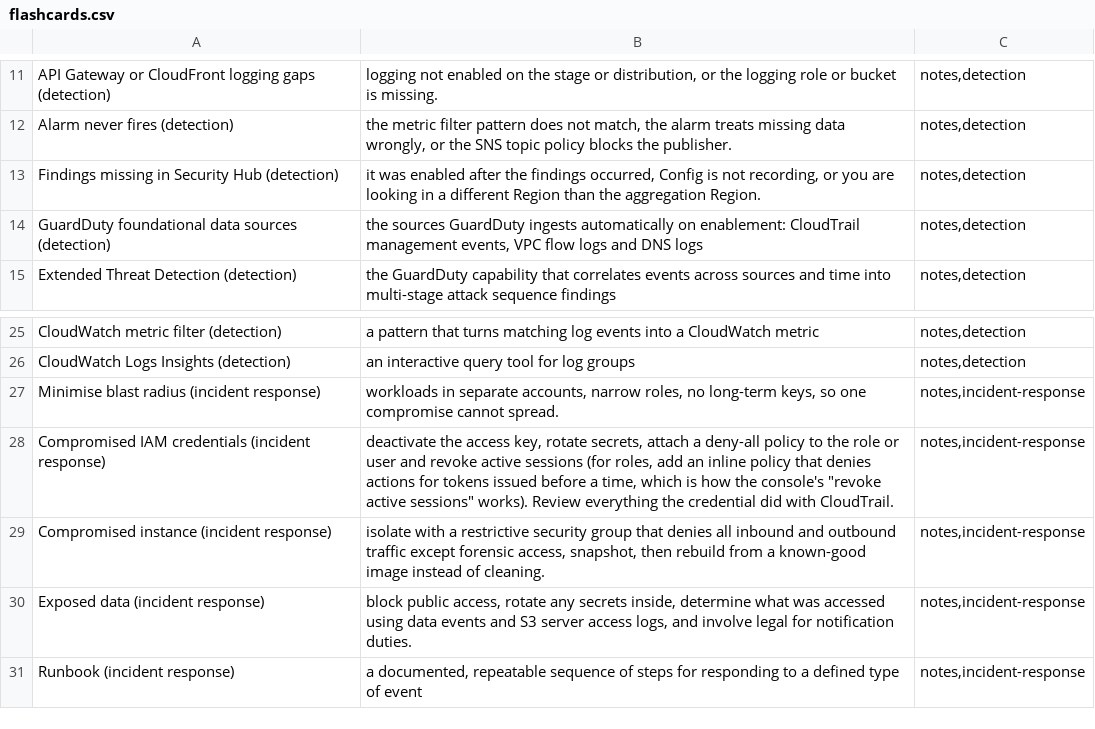
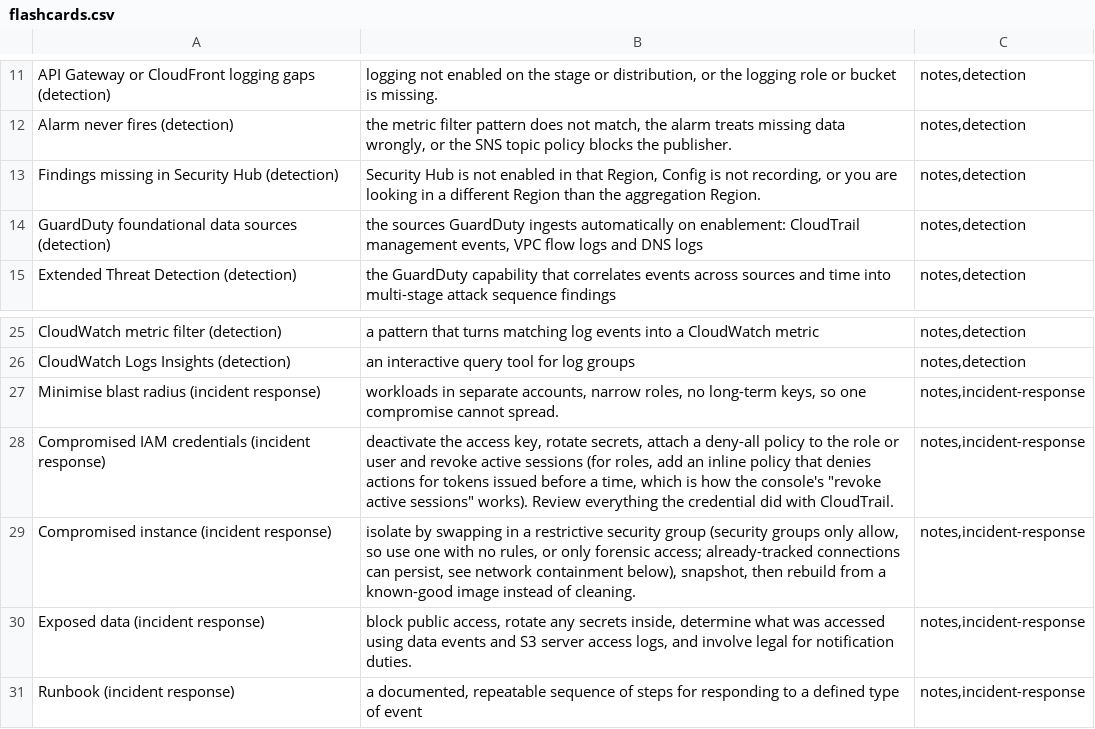
Before and after one commit to PatrickWiloak/security-zero-to-hero, a CSV file: exams/aws/specialty/security-scs-c03/flashcards.csv, drawn as a sheet; only a part is shown, gaps mark what is left out.

```diff
--- a/exams/aws/specialty/security-scs-c03/flashcards.csv
+++ b/exams/aws/specialty/security-scs-c03/flashcards.csv
@@ -12,3 +12,3 @@ API Gateway or CloudFront logging gaps (detection),"logging not enabled on the s
 Alarm never fires (detection),"the metric filter pattern does not match, the alarm treats missing data wrongly, or the SNS topic policy blocks the publisher.","notes,detection"
-Findings missing in Security Hub (detection),"it was enabled after the findings occurred, Config is not recording, or you are looking in a different Region than the aggregation Region.","notes,detection"
+Findings missing in Security Hub (detection),"Security Hub is not enabled in that Region, Config is not recording, or you are looking in a different Region than the aggregation Region.","notes,detection"
 GuardDuty foundational data sources (detection),"the sources GuardDuty ingests automatically on enablement: CloudTrail management events, VPC flow logs and DNS logs","notes,detection"
@@ -28,3 +28,3 @@ Minimise blast radius (incident response),"workloads in separate accounts, narro
 Compromised IAM credentials (incident response),"deactivate the access key, rotate secrets, attach a deny-all policy to the role or user and revoke active sessions (for roles, add an inline policy that denies actions for tokens issued before a time, which is how the console's ""revoke active sessions"" works). Review everything the credential did with CloudTrail.","notes,incident-response"
-Compromised instance (incident response),"isolate with a restrictive security group that denies all inbound and outbound traffic except forensic access, snapshot, then rebuild from a known-good image instead of cleaning.","notes,incident-response"
+Compromised instance (incident response),"isolate by swapping in a restrictive security group (security groups only allow, so use one with no rules, or only forensic access; already-tracked connections can persist, see network containment below), snapshot, then rebuild from a known-good image instead of cleaning.","notes,incident-response"
 Exposed data (incident response),"block public access, rotate any secrets inside, determine what was accessed using data events and S3 server access logs, and involve legal for notification duties.","notes,incident-response"
```
Also changed, not shown: 4 other files.
